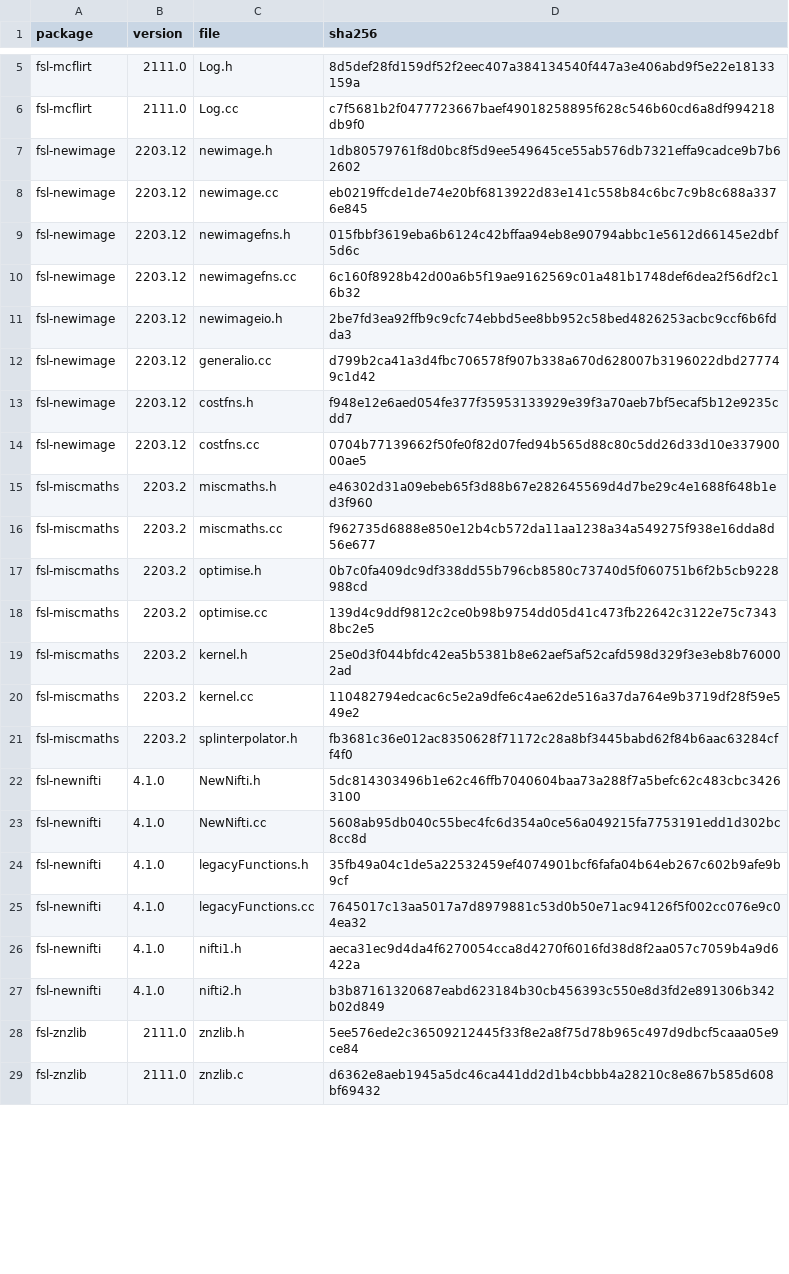
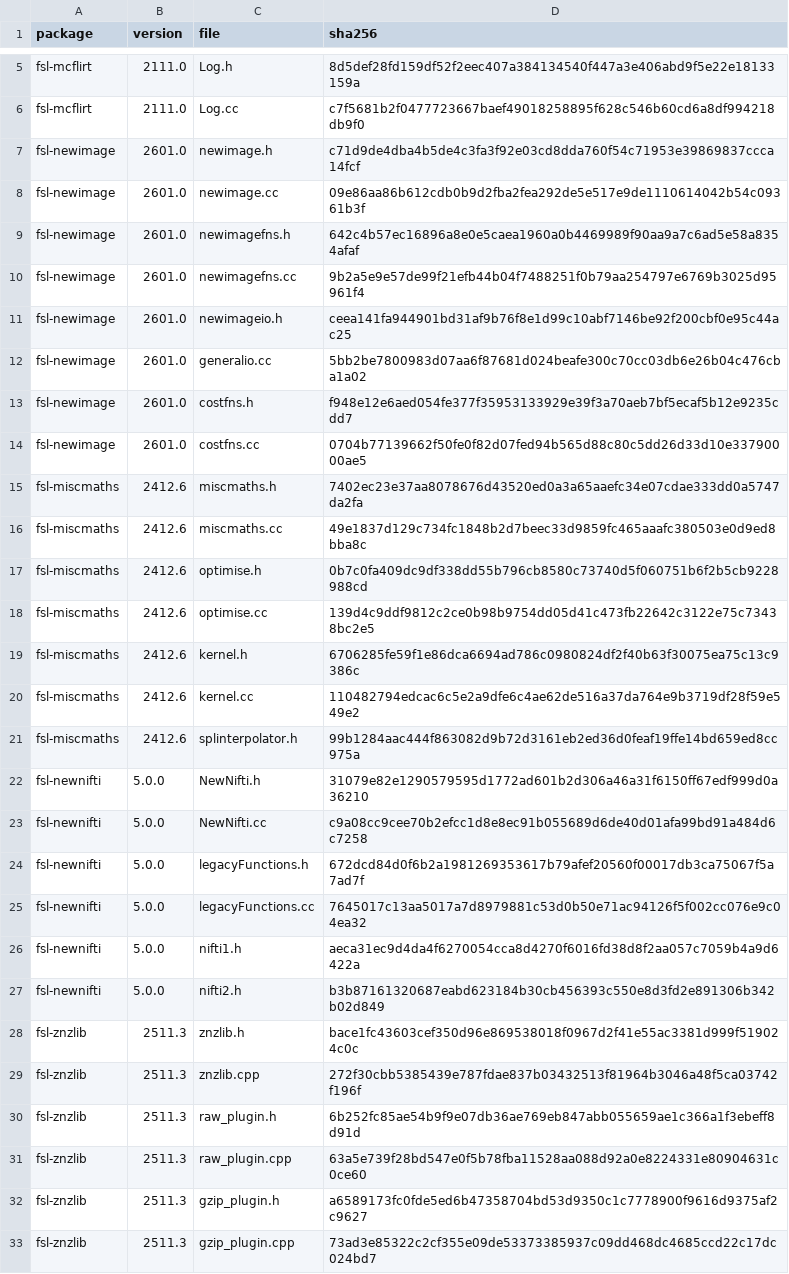
Before and after one commit to karellopez/larmorx, a TSV file: crates-nc/fsl-source/MANIFEST.tsv, drawn as a sheet; only a part is shown, gaps mark what is left out; the diff covers the shown part only.

Commit message:
version-fsl: the FSL replicas follow FSL 6.0.7.23 (newimage 2601.0, NewNifti 5.0.0, znzlib 2511.3, fsl-bet2 2111.9, fslpy 3.27.0): zstd and bzip2 files, FSL-59 to FSL-62, --binaryMask, FSL-41 fixed upstream; fsl-source from 6.0.7.23; specs for 6.0.7.23 and normmi/mutualinfo exactly; harness steps and cases

```diff
--- a/crates-nc/fsl-source/MANIFEST.tsv
+++ b/crates-nc/fsl-source/MANIFEST.tsv
@@ -6,24 +6,28 @@ fsl-mcflirt	2111.0	Log.h	8d5def28fd159df52f2eec407a384134540f447a3e406abd9f5e22e
 fsl-mcflirt	2111.0	Log.cc	c7f5681b2f0477723667baef49018258895f628c546b60cd6a8df994218db9f0
-fsl-newimage	2203.12	newimage.h	1db80579761f8d0bc8f5d9ee549645ce55ab576db7321effa9cadce9b7b62602
-fsl-newimage	2203.12	newimage.cc	eb0219ffcde1de74e20bf6813922d83e141c558b84c6bc7c9b8c688a3376e845
-fsl-newimage	2203.12	newimagefns.h	015fbbf3619eba6b6124c42bffaa94eb8e90794abbc1e5612d66145e2dbf5d6c
-fsl-newimage	2203.12	newimagefns.cc	6c160f8928b42d00a6b5f19ae9162569c01a481b1748def6dea2f56df2c16b32
-fsl-newimage	2203.12	newimageio.h	2be7fd3ea92ffb9c9cfc74ebbd5ee8bb952c58bed4826253acbc9ccf6b6fdda3
-fsl-newimage	2203.12	generalio.cc	d799b2ca41a3d4fbc706578f907b338a670d628007b3196022dbd277749c1d42
-fsl-newimage	2203.12	costfns.h	f948e12e6aed054fe377f35953133929e39f3a70aeb7bf5ecaf5b12e9235cdd7
-fsl-newimage	2203.12	costfns.cc	0704b77139662f50fe0f82d07fed94b565d88c80c5dd26d33d10e33790000ae5
-fsl-miscmaths	2203.2	miscmaths.h	e46302d31a09ebeb65f3d88b67e282645569d4d7be29c4e1688f648b1ed3f960
-fsl-miscmaths	2203.2	miscmaths.cc	f962735d6888e850e12b4cb572da11aa1238a34a549275f938e16dda8d56e677
-fsl-miscmaths	2203.2	optimise.h	0b7c0fa409dc9df338dd55b796cb8580c73740d5f060751b6f2b5cb9228988cd
-fsl-miscmaths	2203.2	optimise.cc	139d4c9ddf9812c2ce0b98b9754dd05d41c473fb22642c3122e75c73438bc2e5
-fsl-miscmaths	2203.2	kernel.h	25e0d3f044bfdc42ea5b5381b8e62aef5af52cafd598d329f3e3eb8b760002ad
-fsl-miscmaths	2203.2	kernel.cc	110482794edcac6c5e2a9dfe6c4ae62de516a37da764e9b3719df28f59e549e2
-fsl-miscmaths	2203.2	splinterpolator.h	fb3681c36e012ac8350628f71172c28a8bf3445babd62f84b6aac63284cff4f0
-fsl-newnifti	4.1.0	NewNifti.h	5dc814303496b1e62c46ffb7040604baa73a288f7a5befc62c483cbc34263100
-fsl-newnifti	4.1.0	NewNifti.cc	5608ab95db040c55bec4fc6d354a0ce56a049215fa7753191edd1d302bc8cc8d
-fsl-newnifti	4.1.0	legacyFunctions.h	35fb49a04c1de5a22532459ef4074901bcf6fafa04b64eb267c602b9afe9b9cf
-fsl-newnifti	4.1.0	legacyFunctions.cc	7645017c13aa5017a7d8979881c53d0b50e71ac94126f5f002cc076e9c04ea32
-fsl-newnifti	4.1.0	nifti1.h	aeca31ec9d4da4f6270054cca8d4270f6016fd38d8f2aa057c7059b4a9d6422a
-fsl-newnifti	4.1.0	nifti2.h	b3b87161320687eabd623184b30cb456393c550e8d3fd2e891306b342b02d849
-fsl-znzlib	2111.0	znzlib.h	5ee576ede2c36509212445f33f8e2a8f75d78b965c497d9dbcf5caaa05e9ce84
-fsl-znzlib	2111.0	znzlib.c	d6362e8aeb1945a5dc46ca441dd2d1b4cbbb4a28210c8e867b585d608bf69432
+fsl-newimage	2601.0	newimage.h	c71d9de4dba4b5de4c3fa3f92e03cd8dda760f54c71953e39869837ccca14fcf
+fsl-newimage	2601.0	newimage.cc	09e86aa86b612cdb0b9d2fba2fea292de5e517e9de1110614042b54c09361b3f
+fsl-newimage	2601.0	newimagefns.h	642c4b57ec16896a8e0e5caea1960a0b4469989f90aa9a7c6ad5e58a8354afaf
+fsl-newimage	2601.0	newimagefns.cc	9b2a5e9e57de99f21efb44b04f7488251f0b79aa254797e6769b3025d95961f4
+fsl-newimage	2601.0	newimageio.h	ceea141fa944901bd31af9b76f8e1d99c10abf7146be92f200cbf0e95c44ac25
+fsl-newimage	2601.0	generalio.cc	5bb2be7800983d07aa6f87681d024beafe300c70cc03db6e26b04c476cba1a02
+fsl-newimage	2601.0	costfns.h	f948e12e6aed054fe377f35953133929e39f3a70aeb7bf5ecaf5b12e9235cdd7
+fsl-newimage	2601.0	costfns.cc	0704b77139662f50fe0f82d07fed94b565d88c80c5dd26d33d10e33790000ae5
+fsl-miscmaths	2412.6	miscmaths.h	7402ec23e37aa8078676d43520ed0a3a65aaefc34e07cdae333dd0a5747da2fa
+fsl-miscmaths	2412.6	miscmaths.cc	49e1837d129c734fc1848b2d7beec33d9859fc465aaafc380503e0d9ed8bba8c
+fsl-miscmaths	2412.6	optimise.h	0b7c0fa409dc9df338dd55b796cb8580c73740d5f060751b6f2b5cb9228988cd
+fsl-miscmaths	2412.6	optimise.cc	139d4c9ddf9812c2ce0b98b9754dd05d41c473fb22642c3122e75c73438bc2e5
+fsl-miscmaths	2412.6	kernel.h	6706285fe59f1e86dca6694ad786c0980824df2f40b63f30075ea75c13c9386c
+fsl-miscmaths	2412.6	kernel.cc	110482794edcac6c5e2a9dfe6c4ae62de516a37da764e9b3719df28f59e549e2
+fsl-miscmaths	2412.6	splinterpolator.h	99b1284aac444f863082d9b72d3161eb2ed36d0feaf19ffe14bd659ed8cc975a
+fsl-newnifti	5.0.0	NewNifti.h	31079e82e1290579595d1772ad601b2d306a46a31f6150ff67edf999d0a36210
+fsl-newnifti	5.0.0	NewNifti.cc	c9a08cc9cee70b2efcc1d8e8ec91b055689d6de40d01afa99bd91a484d6c7258
+fsl-newnifti	5.0.0	legacyFunctions.h	672dcd84d0f6b2a1981269353617b79afef20560f00017db3ca75067f5a7ad7f
+fsl-newnifti	5.0.0	legacyFunctions.cc	7645017c13aa5017a7d8979881c53d0b50e71ac94126f5f002cc076e9c04ea32
+fsl-newnifti	5.0.0	nifti1.h	aeca31ec9d4da4f6270054cca8d4270f6016fd38d8f2aa057c7059b4a9d6422a
+fsl-newnifti	5.0.0	nifti2.h	b3b87161320687eabd623184b30cb456393c550e8d3fd2e891306b342b02d849
+fsl-znzlib	2511.3	znzlib.h	bace1fc43603cef350d96e869538018f0967d2f41e55ac3381d999f519024c0c
+fsl-znzlib	2511.3	znzlib.cpp	272f30cbb5385439e787fdae837b03432513f81964b3046a48f5ca03742f196f
+fsl-znzlib	2511.3	raw_plugin.h	6b252fc85ae54b9f9e07db36ae769eb847abb055659ae1c366a1f3ebeff8d91d
+fsl-znzlib	2511.3	raw_plugin.cpp	63a5e739f28bd547e0f5b78fba11528aa088d92a0e8224331e80904631c0ce60
+fsl-znzlib	2511.3	gzip_plugin.h	a6589173fc0fde5ed6b47358704bd53d9350c1c7778900f9616d9375af2c9627
+fsl-znzlib	2511.3	gzip_plugin.cpp	73ad3e85322c2cf355e09de53373385937c09dd468dc4685ccd22c17dc024bd7
```
Also changed, not shown: 7 added rows and 16 edited cells elsewhere in this file, 45 other files.
